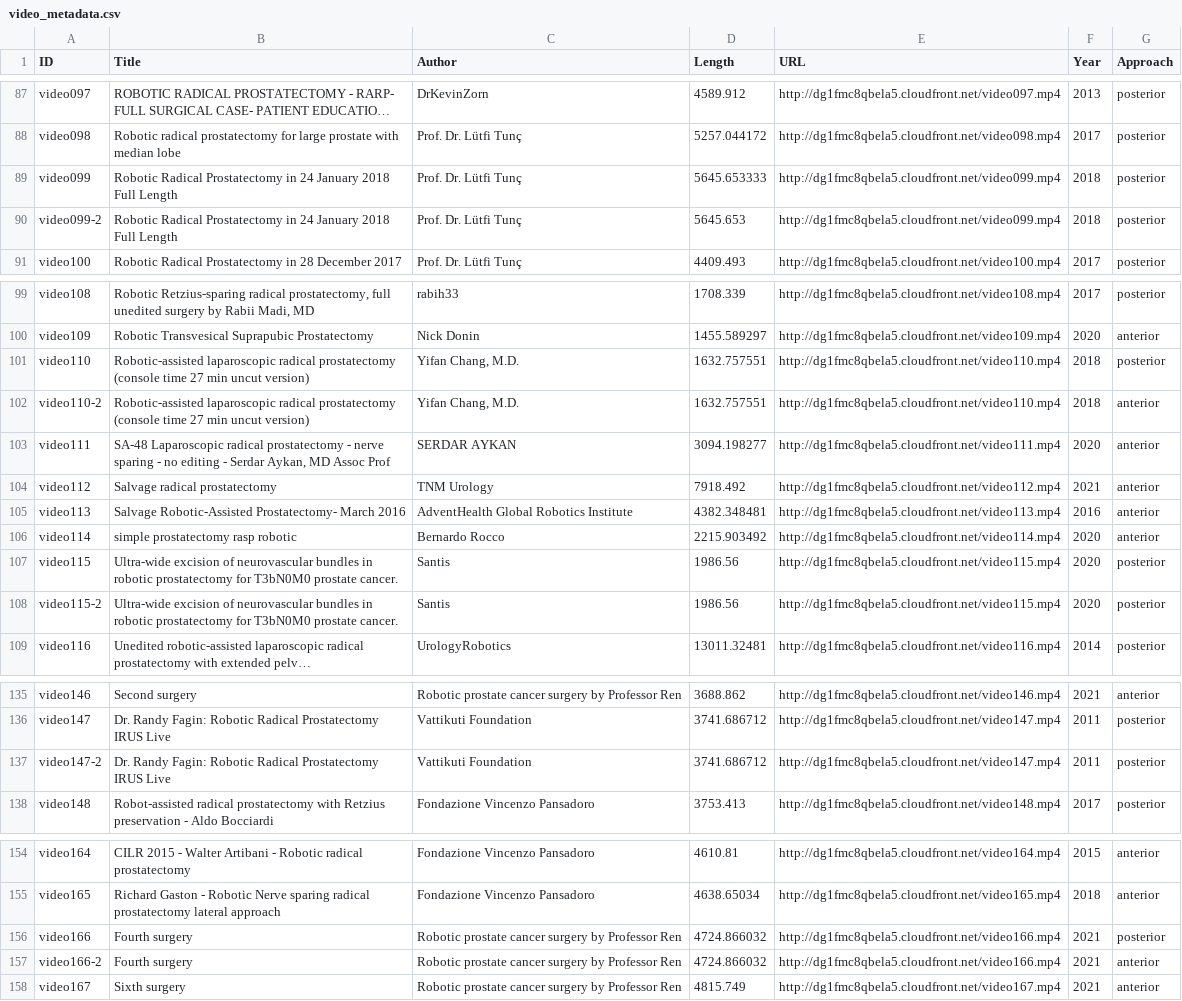
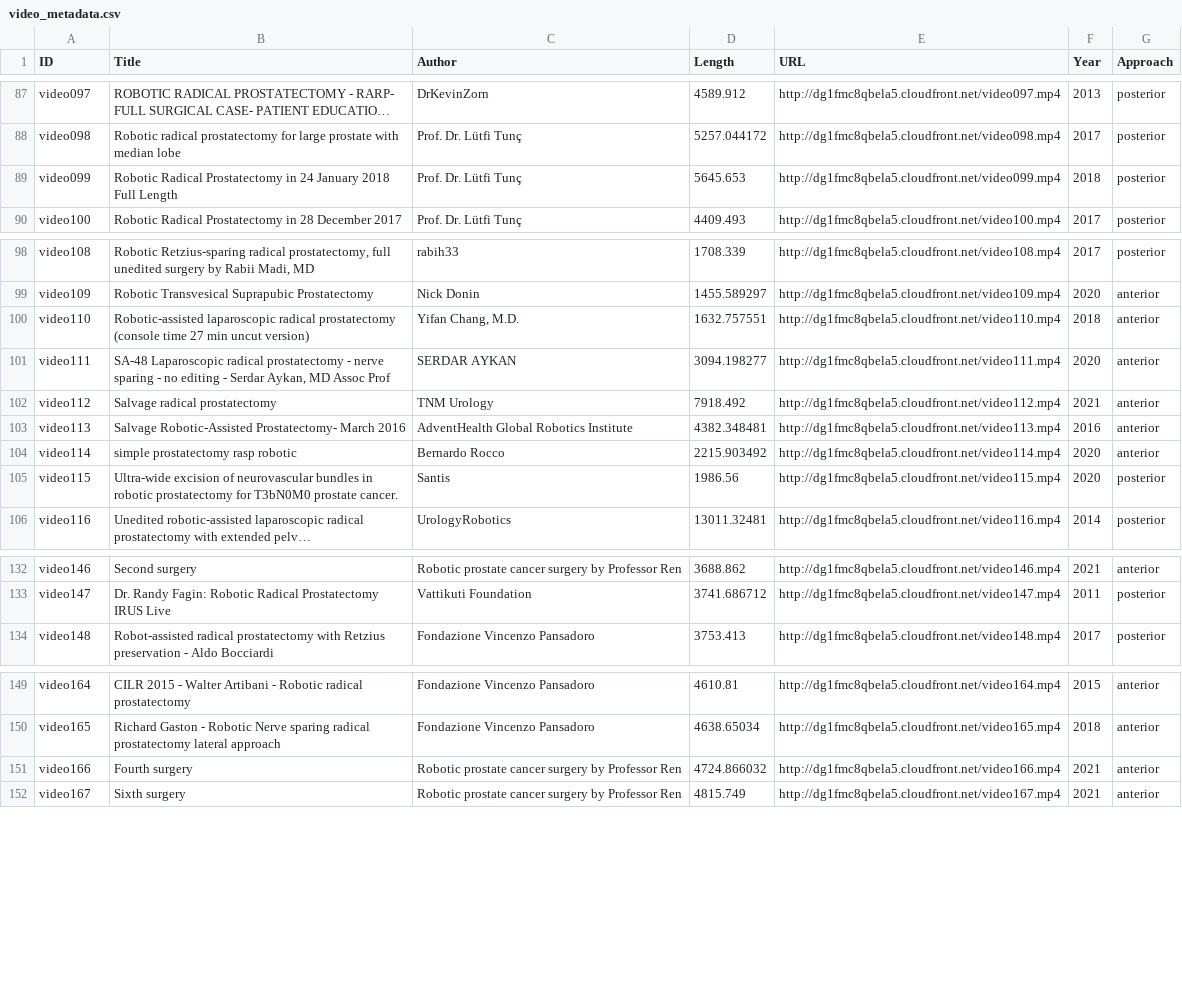
Before and after one commit to CheddarChoi/surch-dataset, a CSV file: video_metadata.csv, drawn as a sheet; only a part is shown, gaps mark what is left out; long unchanged cells end in …; removed rows and columns are numbered as before the commit, all else as after; the diff covers the shown part only; the diff names each change by its address in the sheet, - before the commit and + after, or states it on an @@ line.

```diff
--- a/video_metadata.csv
+++ b/video_metadata.csv
-D89 (Length): 5645.653333
+D89 (Length): 5645.653
-row 90: video099-2 | Robotic Radical Prostatectomy in 24 January 2018 Full Length | Prof. Dr. Lütfi Tunç | 5645.653 | http://dg1fmc8qbela5.cloudfront.net/video099.mp4 | 2018 | posterior
-G100 (Approach): posterior
+G100 (Approach): anterior
-row 102: video110-2 | Robotic-assisted laparoscopic radical prostatectomy (console time 27 min uncut version) | Yifan Chang, M.D. | 1632.757551 | http://dg1fmc8qbela5.cloudfront.net/video110.mp4 | 2018 | anterior
-row 108: video115-2 | Ultra-wide excision of neurovascular bundles in robotic prostatectomy for T3bN0M0 prostate cancer. | Santis | 1986.56 | http://dg1fmc8qbela5.cloudfront.net/video115.mp4 | 2020 | posterior
-row 137: video147-2 | Dr. Randy Fagin: Robotic Radical Prostatectomy IRUS Live | Vattikuti Foundation | 3741.686712 | http://dg1fmc8qbela5.cloudfront.net/video147.mp4 | 2011 | posterior
-G151 (Approach): posterior
+G151 (Approach): anterior
-row 157: video166-2 | Fourth surgery | Robotic prostate cancer surgery by Professor Ren | 4724.866032 | http://dg1fmc8qbela5.cloudfront.net/video166.mp4 | 2021 | anterior
```
Also changed, not shown: 3 removed rows and 3 edited cells elsewhere in this file, segments.csv.
